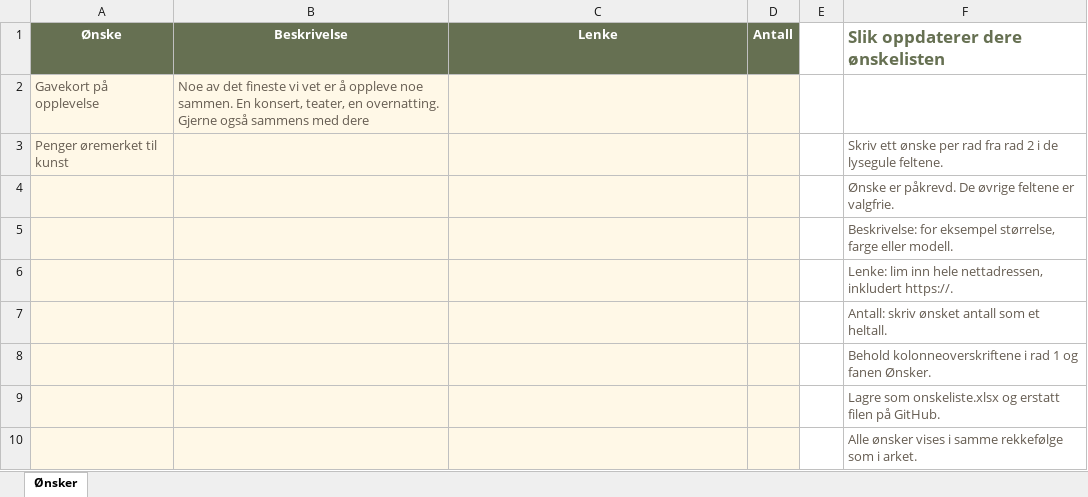
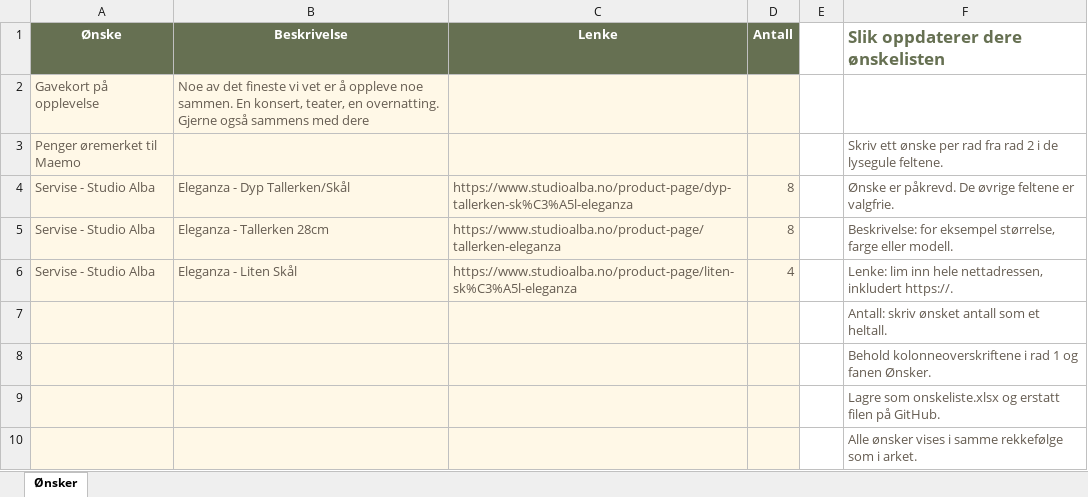
Before and after one commit to sondreroedseth/sondreogmartha, an Excel workbook: onskeliste.xlsx, sheet Ønsker, drawn as a sheet; values as stored, in another font and other column widths than the file's, no borders; removed rows and columns are numbered as before the commit, all else as after; the diff names each change by its address in the sheet, - before the commit and + after, or states it on an @@ line.

Commit message:
Add files via upload

```diff
--- a/onskeliste.xlsx (sheet Ønsker)
+++ b/onskeliste.xlsx (sheet Ønsker)
-A3 (Ønske): Penger øremerket til kunst
+A3 (Ønske): Penger øremerket til Maemo
-row 4:  |  |  |  |  | Ønske er påkrevd. De øvrige feltene er valgfrie.
-row 5:  |  |  |  |  | Beskrivelse: for eksempel størrelse, farge eller modell.
-row 6:  |  |  |  |  | Lenke: lim inn hele nettadressen, inkludert https://.
+row 4: Servise - Studio Alba | Eleganza - Dyp Tallerken/Skål | https://www.studioalba.no/product-page/dyp-tallerken-sk%C3%A5l-eleganza | 8 |  | Ønske er påkrevd. De øvrige feltene er valgfrie.
+row 5: Servise - Studio Alba | Eleganza - Tallerken 28cm | https://www.studioalba.no/product-page/tallerken-eleganza | 8 |  | Beskrivelse: for eksempel størrelse, farge eller modell.
+row 6: Servise - Studio Alba | Eleganza - Liten Skål | https://www.studioalba.no/product-page/liten-sk%C3%A5l-eleganza | 4 |  | Lenke: lim inn hele nettadressen, inkludert https://.
```
